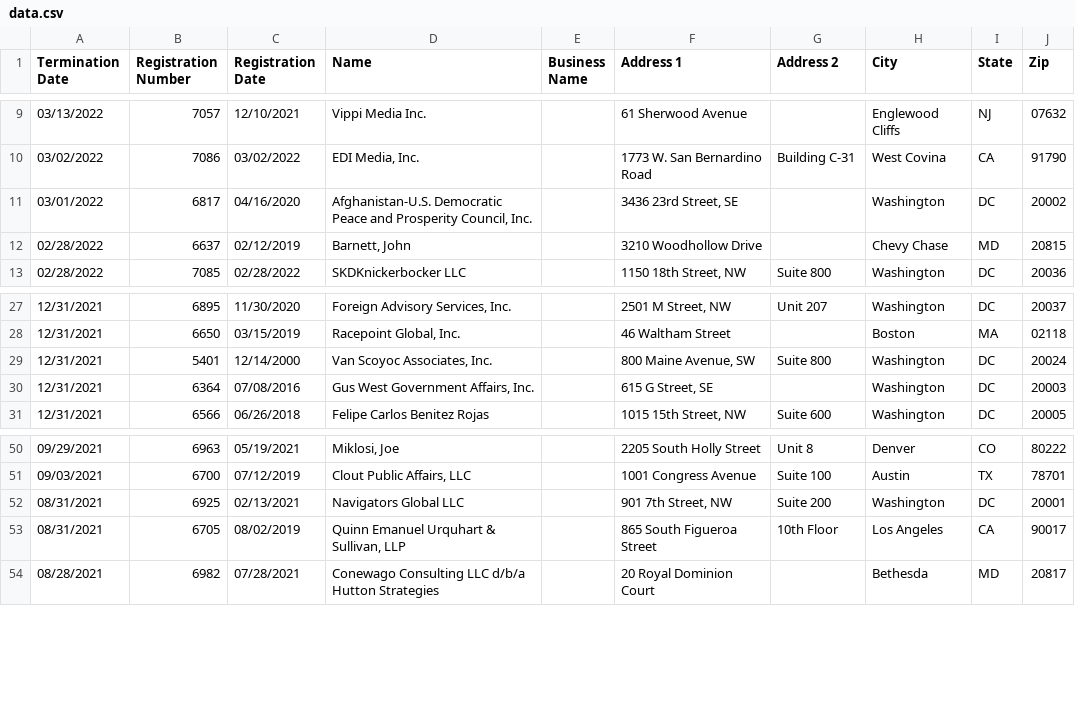
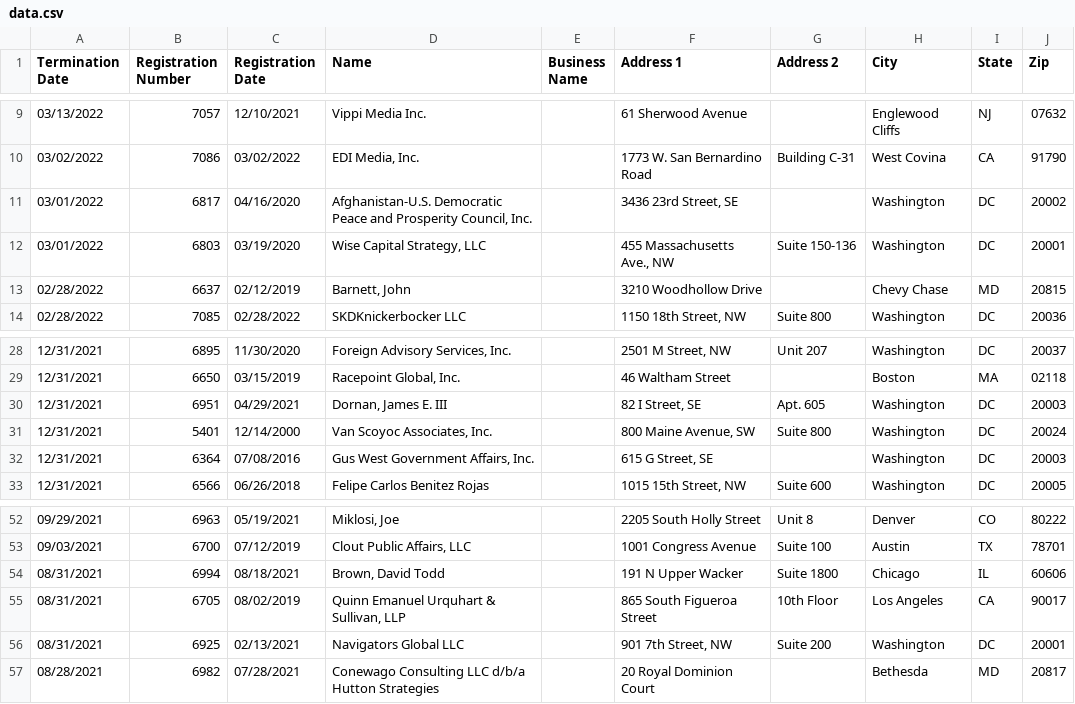
Before and after one commit to markschaver/FARA-Terminated, a CSV file: data.csv, drawn as a sheet; only a part is shown, gaps mark what is left out.

Commit message:
Flat: latest data (2022-07-07T08:24:57.604Z) {   "date": "2022-07-07T08:24:57.604Z",   "files": [     {       "name": "data.csv",       "deltaBytes": 6461,       "source": "https://efile.fara.gov/api/v1/Registrants/csv/Terminated"     }   ] }

```diff
--- a/data.csv
+++ b/data.csv
@@ -11,2 +11,3 @@
 "03/01/2022","6817","04/16/2020","Afghanistan-U.S. Democratic Peace and Prosperity Council, Inc.","","3436 23rd Street, SE ","","Washington","DC","20002"
+"03/01/2022","6803","03/19/2020","Wise Capital Strategy, LLC","","455 Massachusetts Ave., NW","Suite 150-136","Washington","DC","20001"
 "02/28/2022","6637","02/12/2019","Barnett, John","","3210 Woodhollow Drive","","Chevy Chase","MD","20815"
@@ -28,2 +29,3 @@
 "12/31/2021","6650","03/15/2019","Racepoint Global, Inc.","","46 Waltham Street","","Boston","MA","02118"
+"12/31/2021","6951","04/29/2021","Dornan, James E. III","","82 I Street, SE","Apt. 605","Washington","DC","20003"
 "12/31/2021","5401","12/14/2000","Van Scoyoc Associates, Inc.","","800 Maine Avenue, SW","Suite 800","Washington","DC","20024"
@@ -51,4 +53,5 @@
 "09/03/2021","6700","07/12/2019","Clout Public Affairs, LLC","","1001 Congress Avenue","Suite 100","Austin","TX","78701"
+"08/31/2021","6994","08/18/2021","Brown, David Todd","","191 N Upper Wacker","Suite 1800","Chicago","IL","60606"
+"08/31/2021","6705","08/02/2019","Quinn Emanuel Urquhart & Sullivan, LLP","","865 South Figueroa Street","10th Floor","Los Angeles","CA","90017"
 "08/31/2021","6925","02/13/2021","Navigators Global LLC","","901 7th Street, NW","Suite 200","Washington","DC"," 20001"
-"08/31/2021","6705","08/02/2019","Quinn Emanuel Urquhart & Sullivan, LLP","","865 South Figueroa Street","10th Floor","Los Angeles","CA","90017"
 "08/28/2021","6982","07/28/2021","Conewago Consulting LLC d/b/a Hutton Strategies","","20 Royal Dominion Court","","Bethesda","MD","20817"
```
